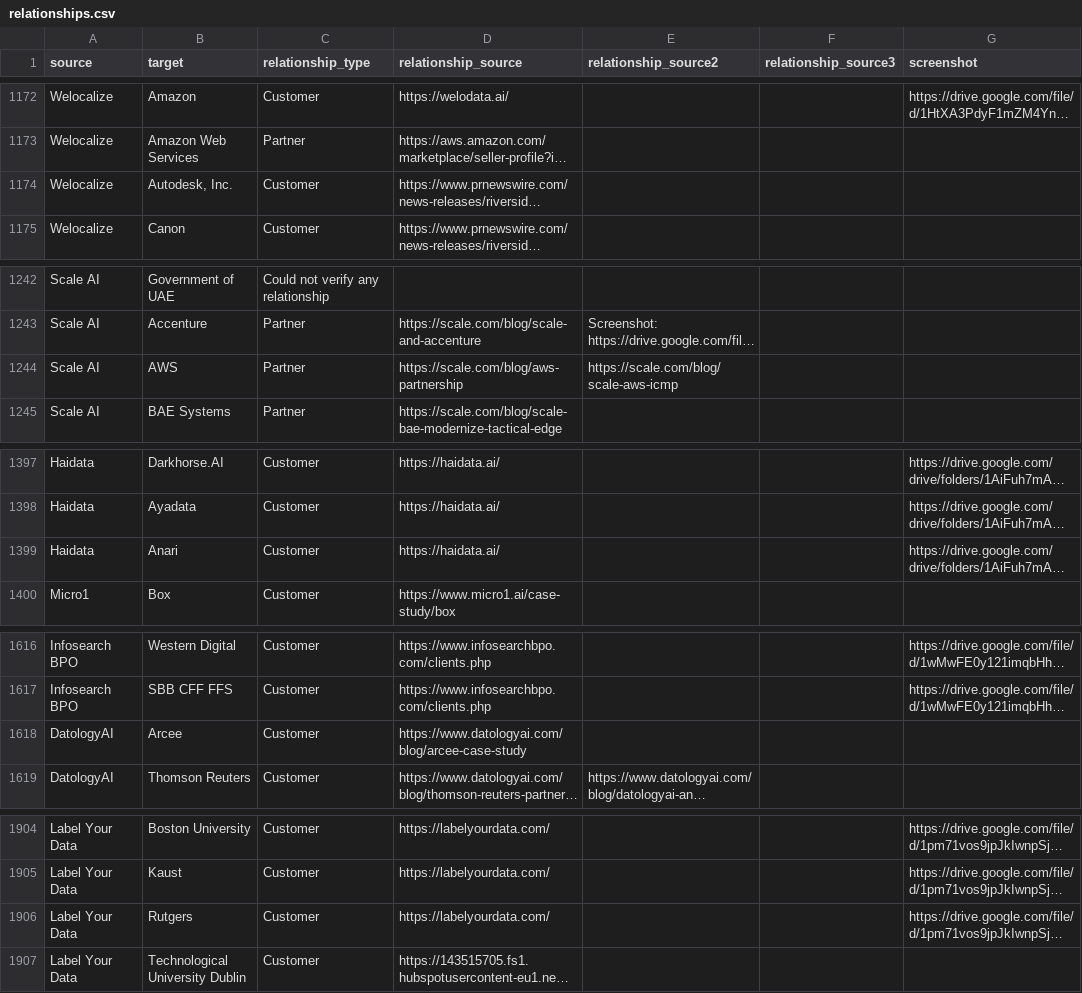
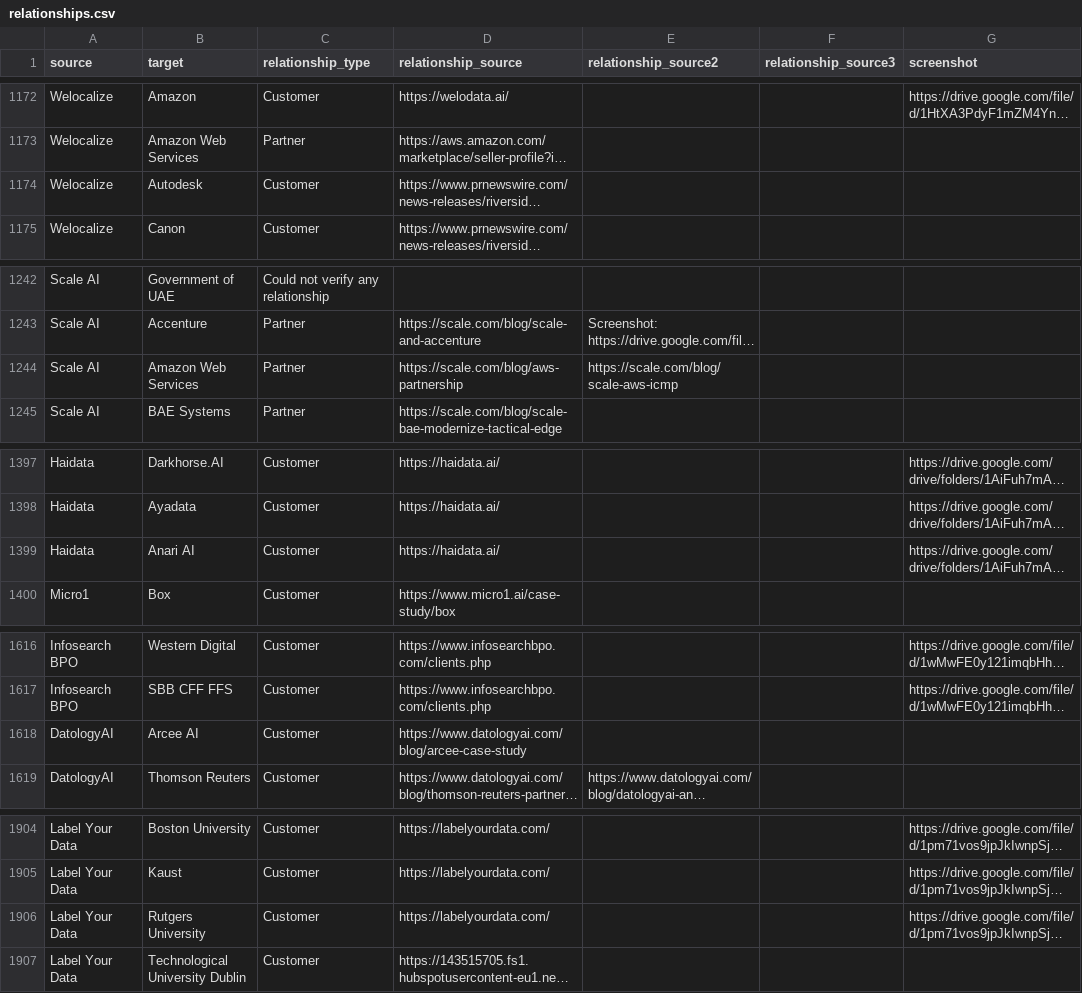
Before and after one commit to techequitycollaborative/ai-data-work-landscape, a CSV file: frontend/src/data/relationships.csv, drawn as a sheet; only a part is shown, gaps mark what is left out; long unchanged cells end in …; the diff covers the shown part only; the diff names each change by its address in the sheet, - before the commit and + after, or states it on an @@ line.

Commit message:
import new data

```diff
--- a/frontend/src/data/relationships.csv
+++ b/frontend/src/data/relationships.csv
-B1174 (target): Autodesk, Inc.
+B1174 (target): Autodesk
-B1244 (target): AWS
+B1244 (target): Amazon Web Services
-B1399 (target): Anari
+B1399 (target): Anari AI
-B1618 (target): Arcee
+B1618 (target): Arcee AI
-B1906 (target): Rutgers
+B1906 (target): Rutgers University
```
Also changed, not shown: 1 edited cell elsewhere in this file, 1 other file.
